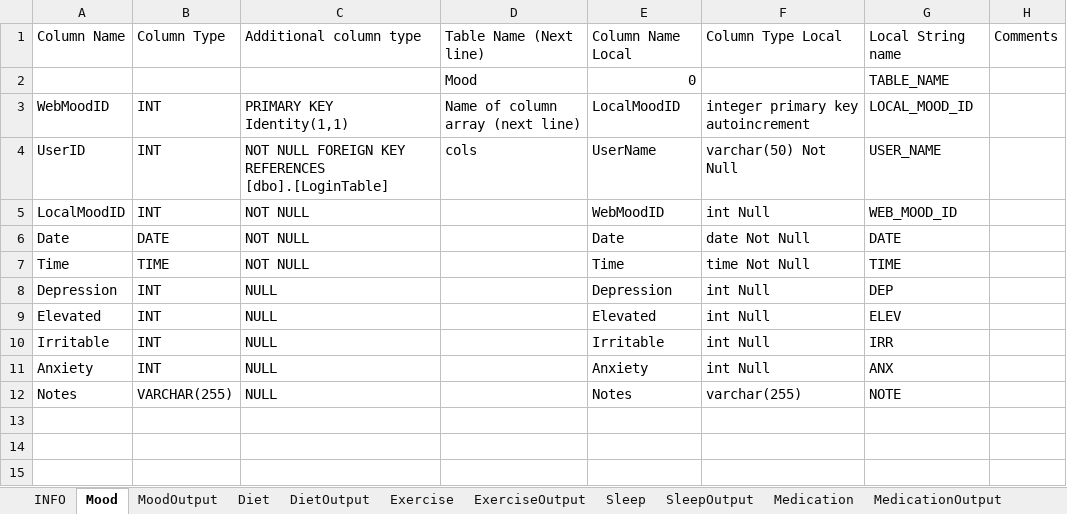
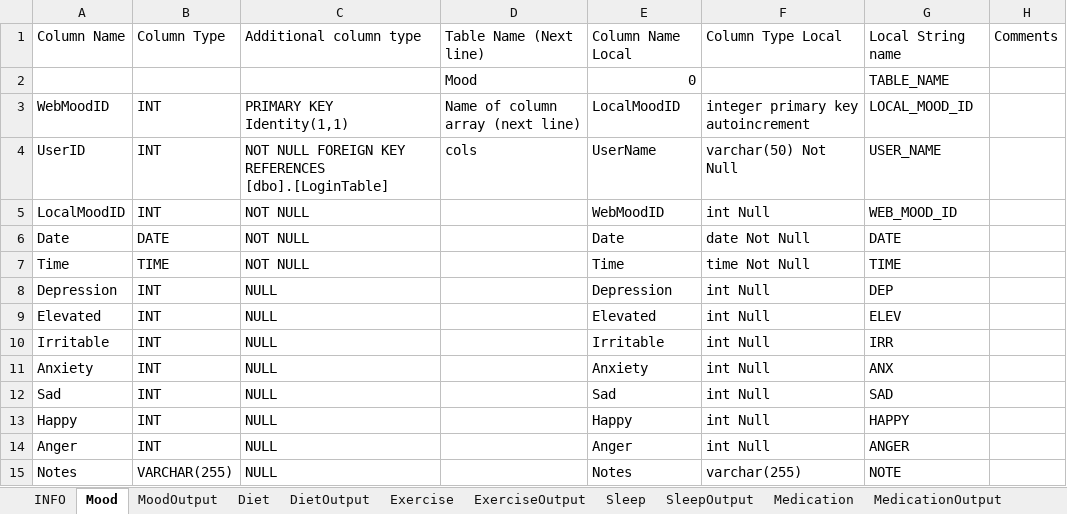
Before and after one commit to Biometrix-Health-Self-Improvement/BiometrixSQL, an Excel workbook: Database Creation Helper.xlsm, sheet Mood, drawn as a sheet; values as stored, in another font and other column widths than the file's, no borders; the diff names each change by its address in the sheet, - before the commit and + after, or states it on an @@ line.

Commit message:
Updated mood and sleep tables
Mood now has anger, sadness, and happiness. Sleep now allows nulls in
the duration.

```diff
--- a/Database Creation Helper.xlsm (sheet Mood)
+++ b/Database Creation Helper.xlsm (sheet Mood)
+row 12: Sad | INT | NULL |  | Sad | int Null | SAD
+row 13: Happy | INT | NULL |  | Happy | int Null | HAPPY
+row 14: Anger | INT | NULL |  | Anger | int Null | ANGER
```
Also changed, not shown: sheet MoodOutput, 5 other files.
